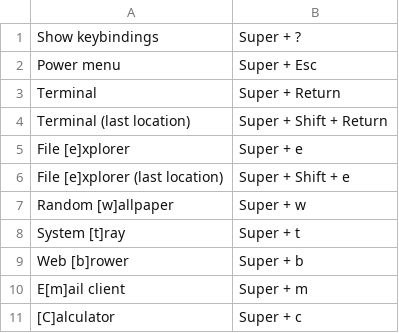
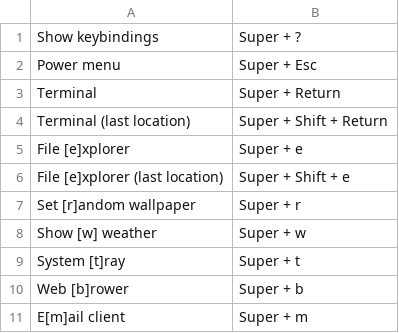
Before and after one commit to knmac/.dotfiles, a CSV file: tiling_wm/.config/rofi/scripts/keybindings.csv, drawn as a sheet; only a part is shown; the shorter side is filled out with more unchanged rows.

```diff
--- a/tiling_wm/.config/rofi/scripts/keybindings.csv
+++ b/tiling_wm/.config/rofi/scripts/keybindings.csv
@@ -6,3 +6,4 @@ File [e]xplorer,Super + e
 File [e]xplorer (last location),Super + Shift + e
-Random [w]allpaper,Super + w
+Set [r]andom wallpaper,Super + r
+Show [w] weather,Super + w
 System [t]ray,Super + t
```
Also changed, not shown: 2 other files.
